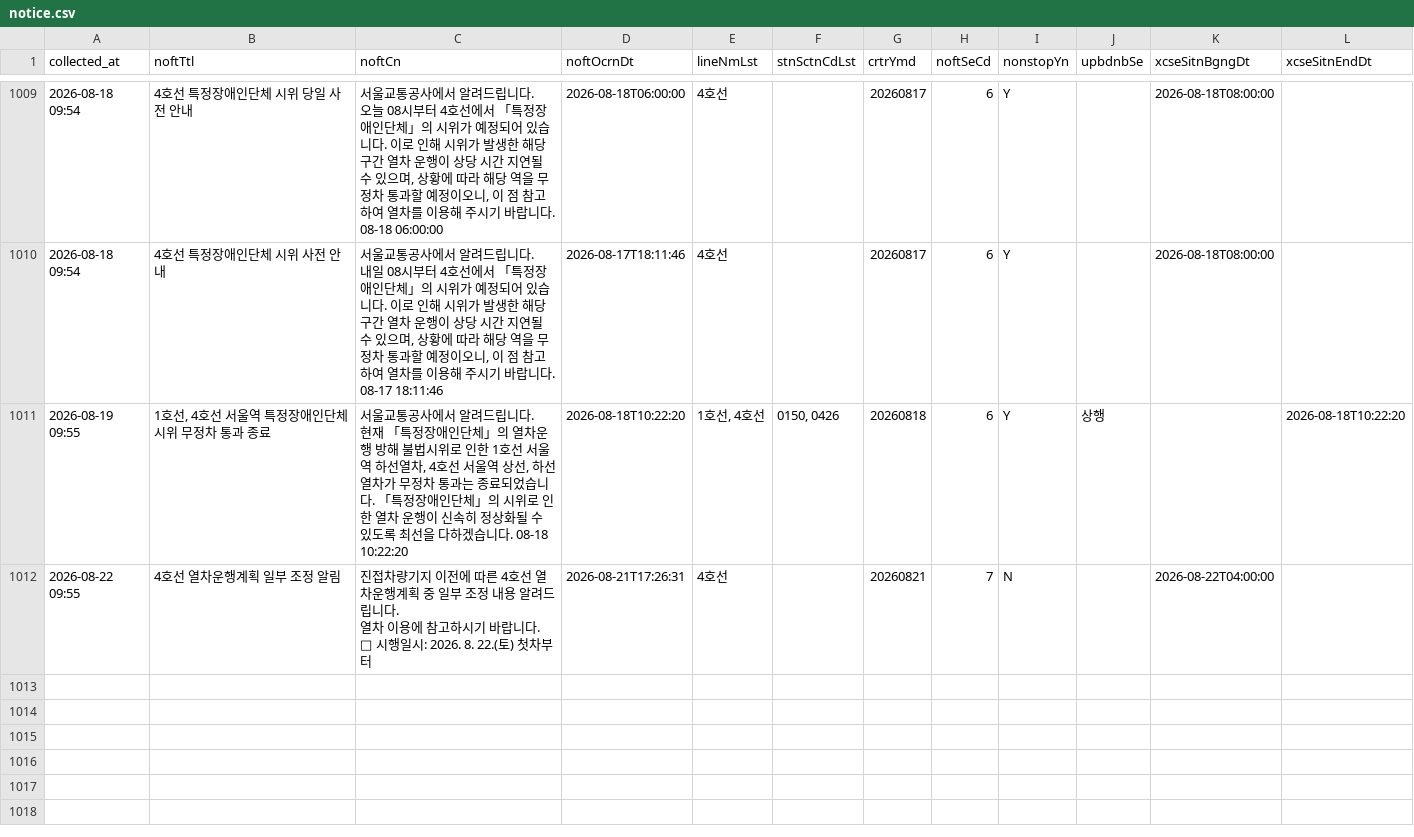
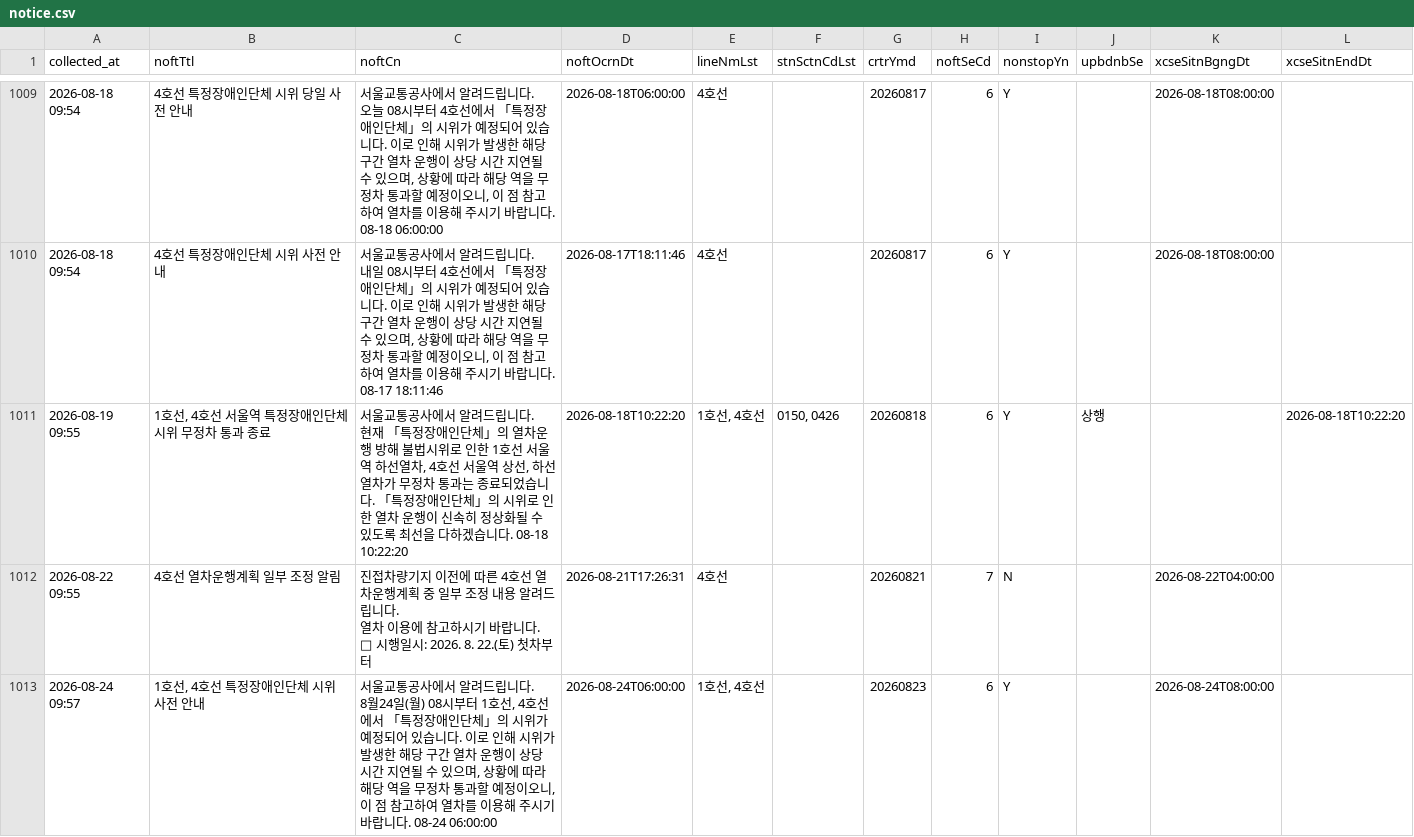
Before and after one commit to SeoyeonKoh/Oracle_crowdness_prediction, a CSV file: data/notice.csv, drawn as a sheet; only a part is shown, gaps mark what is left out; ↵ is a line break in a cell; the diff names each change by its address in the sheet, - before the commit and + after, or states it on an @@ line.

```diff
--- a/data/notice.csv
+++ b/data/notice.csv
+row 1013: 2026-08-24 09:57 | 1호선, 4호선 특정장애인단체 시위 사전 안내 | 서울교통공사에서 알려드립니다. ↵ 8월24일(월) 08시부터 1호선, 4호선에서 「특정장애인단체」의 시위가 예정되어 있습니다. 이로 인해 시위가 발생한 해당 구간 열차 운행이 상당 시간 지연될 수 있으며, 상황에 따라 해당 역을 무정차 통과할 예정이오니, 이 점 참고하여 열차를 이용해 주시기 바랍니다. 08-24 06:00:00 | 2026-08-24T06:00:00 | 1호선, 4호선 |  | 20260823 | 6 | Y |  | 2026-08-24T08:00:00
```
Also changed, not shown: data/elevator_status.csv, data/escalator.csv, 1 other file.
